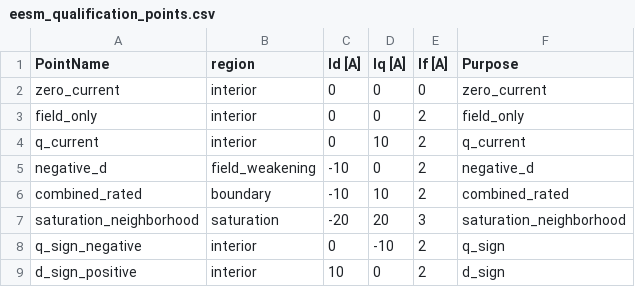
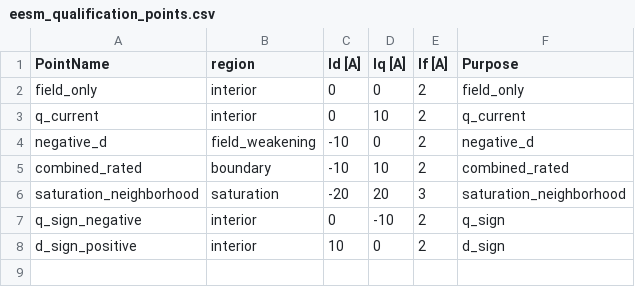
Before and after one commit to darshp848/Motor_Control_NN_Pipeline, a CSV file: eesm/aedt/eesm_qualification_points.csv, drawn as a sheet; the diff names each change by its address in the sheet, - before the commit and + after, or states it on an @@ line.

Commit message:
feat(eesm): qualify canonical Maxwell pilot

```diff
--- a/eesm/aedt/eesm_qualification_points.csv
+++ b/eesm/aedt/eesm_qualification_points.csv
-row 2: zero_current | interior | 0 | 0 | 0 | zero_current
```
Also changed, not shown: 11 other files.
